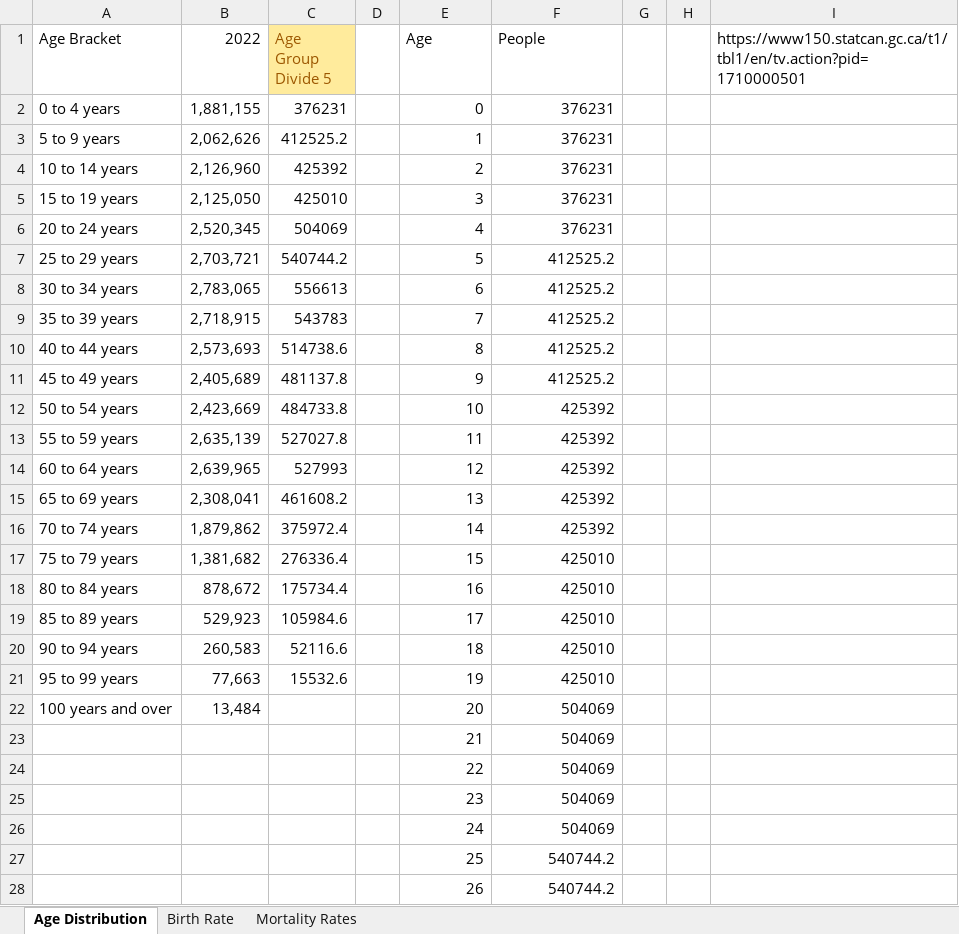
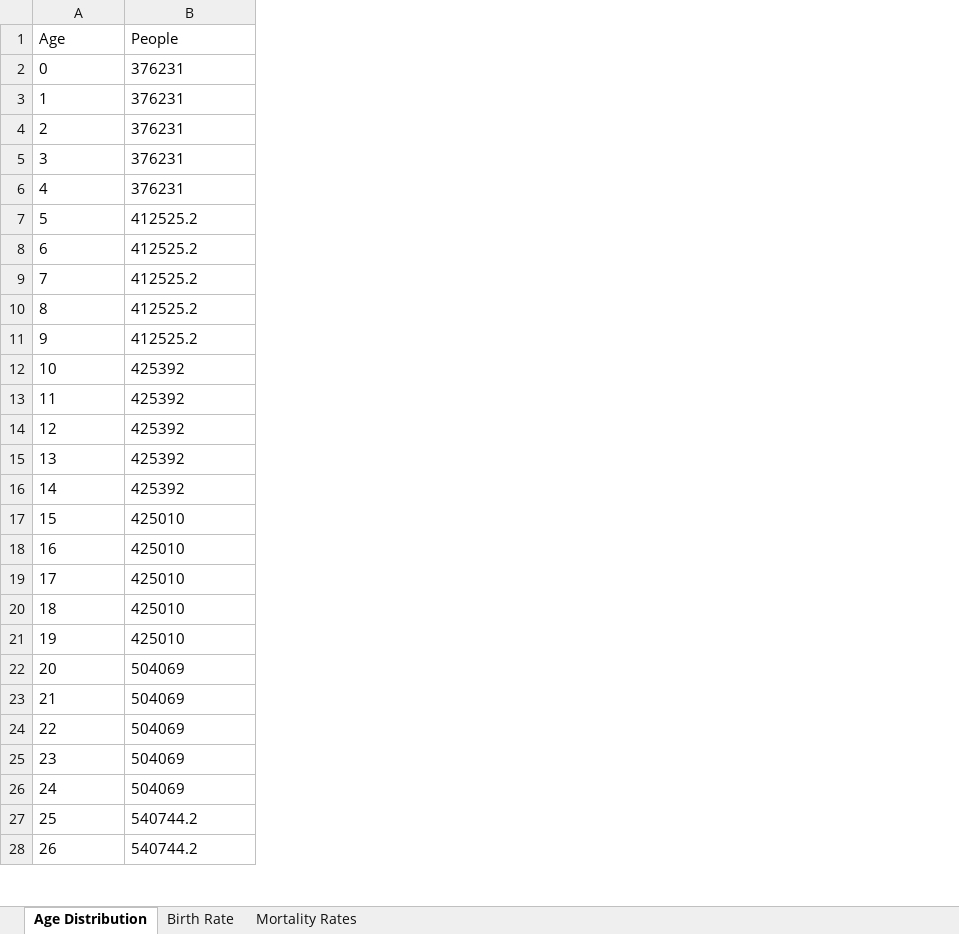
Before and after one commit to syw175/math232-linear-algebra, an Excel workbook: assignment3-population-dynamics/Population-Data.xlsx, sheet Age Distribution, drawn as a sheet; only a part is shown; values as stored, in another font and other column widths than the file's, no borders; removed rows and columns are numbered as before the commit, all else as after; the diff covers the shown part only; the diff names each change by its address in the sheet, - before the commit and + after, or states it on an @@ line.

Commit message:
minor changes to data

```diff
--- a/assignment3-population-dynamics/Population-Data.xlsx (sheet Age Distribution)
+++ b/assignment3-population-dynamics/Population-Data.xlsx (sheet Age Distribution)
-column A (Age Bracket), rows 2-22: 0 to 4 years | 5 to 9 years | 10 to 14 years | 15 to 19 years | 20 to 24 years | 25 to 29 years | 30 to 34 years | 35 to 39 years | 40 to 44 years | 45 to 49 years | 50 to 54 years | 55 to 59 years | 60 to 64 years | 65 to 69 years | 70 to 74 years | 75 to 79 years | 80 to 84 years | 85 to 89 years | 90 to 94 years | 95 to 99 years | 100 years and over
-column B (2022), rows 2-22: 1,881,155 | 2,062,626 | 2,126,960 | 2,125,050 | 2,520,345 | 2,703,721 | 2,783,065 | 2,718,915 | 2,573,693 | 2,405,689 | 2,423,669 | 2,635,139 | 2,639,965 | 2,308,041 | 1,879,862 | 1,381,682 | 878,672 | 529,923 | 260,583 | 77,663 | 13,484
-column C (Age Group Divide 5), rows 2-21: 376231 | 412525.2 | 425392 | 425010 | 504069 | 540744.2 | 556613 | 543783 | 514738.6 | 481137.8 | 484733.8 | 527027.8 | 527993 | 461608.2 | 375972.4 | 276336.4 | 175734.4 | 105984.6 | 52116.6 | 15532.6
-column D, empty
-column G, empty
-column H, empty
-column I, row 1: https://www150.statcan.gc.ca/t1/tbl1/en/tv.action?pid=1710000501
-A2:B28 alignment: right
+A2:B28 alignment: left
```
Also changed, not shown: cell formats elsewhere in this sheet, sheet Mortality Rates, sheet Birth Rate, formulas that keep their value.
